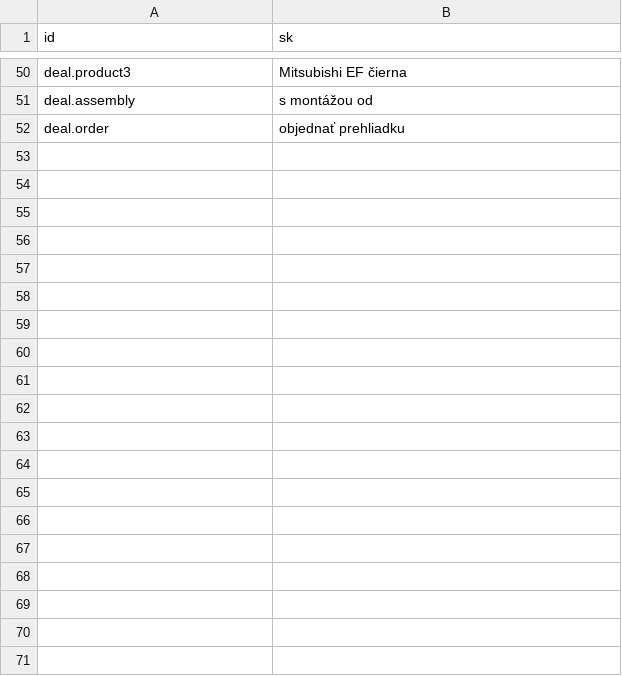
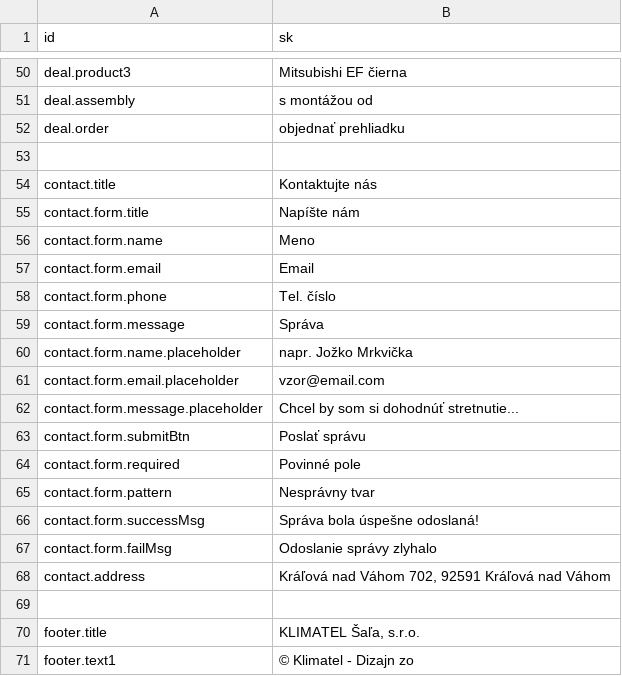
Before and after one commit to krisztiantothfiit/krisztiantothfiit.github.io, a CSV file: i18n/i18n.csv, drawn as a sheet; only a part is shown, gaps mark what is left out; the diff covers the shown part only; the diff names each change by its address in the sheet, - before the commit and + after, or states it on an @@ line.

Commit message:
Contact + footer sections

```diff
--- a/i18n/i18n.csv
+++ b/i18n/i18n.csv
+row 53: (empty)
+row 54: contact.title | Kontaktujte nás
+row 55: contact.form.title | Napíšte nám
+row 56: contact.form.name | Meno
+row 57: contact.form.email | Email
+row 58: contact.form.phone | Tel. číslo
+row 59: contact.form.message | Správa
+row 60: contact.form.name.placeholder | napr. Jožko Mrkvička
+row 61: contact.form.email.placeholder | vzor@email.com
+row 62: contact.form.message.placeholder | Chcel by som si dohodnúť stretnutie...
+row 63: contact.form.submitBtn | Poslať správu
+row 64: contact.form.required | Povinné pole
+row 65: contact.form.pattern | Nesprávny tvar
+row 66: contact.form.successMsg | Správa bola úspešne odoslaná!
+row 67: contact.form.failMsg | Odoslanie správy zlyhalo
+row 68: contact.address | Kráľová nad Váhom 702, 92591 Kráľová nad Váhom
+row 69: (empty)
+row 70: footer.title | KLIMATEL Šaľa, s.r.o.
+row 71: footer.text1 | © Klimatel - Dizajn zo
```
Also changed, not shown: 12 added rows and 1 edited cell elsewhere in this file, 29 other files.
